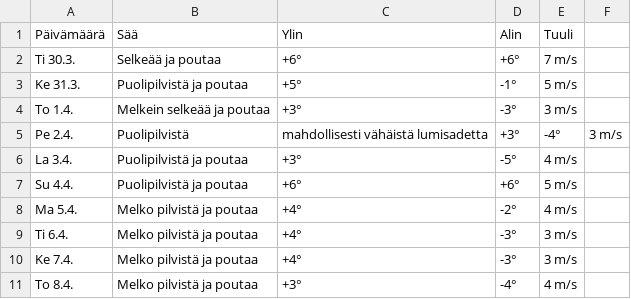
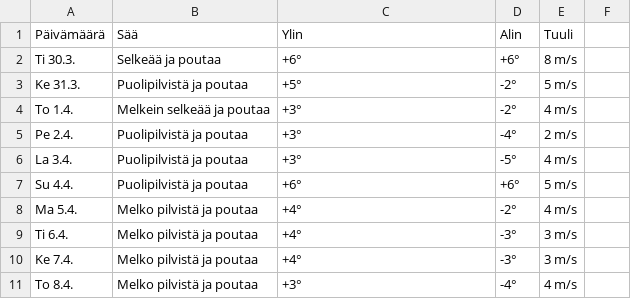
Before and after one commit to edwsqa/Crawler, a CSV file: files/WeatherOulu.csv, drawn as a sheet.

```diff
--- a/files/WeatherOulu.csv
+++ b/files/WeatherOulu.csv
@@ -1,6 +1,6 @@
 Päivämäärä, Sää, Ylin, Alin, Tuuli
-Ti 30.3.,Selkeää ja poutaa,+6°,+6°,7 m/s
-Ke 31.3.,Puolipilvistä ja poutaa,+5°,-1°,5 m/s
-To 1.4.,Melkein selkeää ja poutaa,+3°,-3°,3 m/s
-Pe 2.4.,Puolipilvistä, mahdollisesti vähäistä lumisadetta,+3°,-4°,3 m/s
+Ti 30.3.,Selkeää ja poutaa,+6°,+6°,8 m/s
+Ke 31.3.,Puolipilvistä ja poutaa,+5°,-2°,5 m/s
+To 1.4.,Melkein selkeää ja poutaa,+3°,-2°,4 m/s
+Pe 2.4.,Puolipilvistä ja poutaa,+3°,-4°,2 m/s
 La 3.4.,Puolipilvistä ja poutaa,+3°,-5°,4 m/s
```
Also changed, not shown: files/WeatherKajaani.csv, files/WeatherYlivieska.csv, 2 other files.
